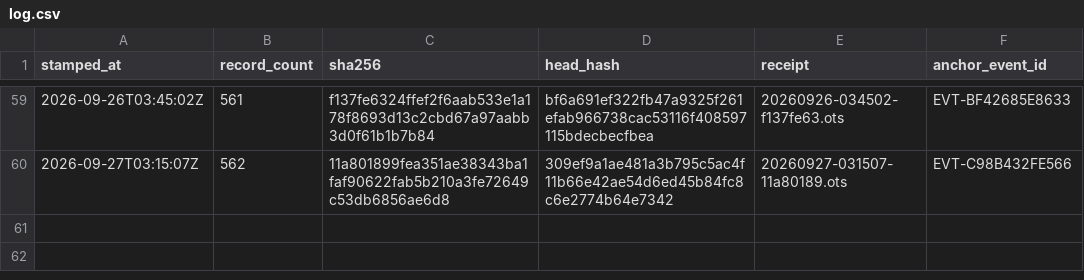
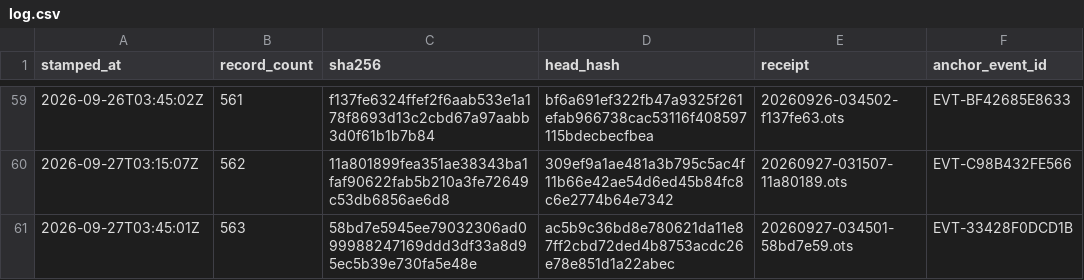
Before and after one commit to TeamSimplex/franklin-ledger, a CSV file: anchors/log.csv, drawn as a sheet; only a part is shown, gaps mark what is left out.

Commit message:
anchor 563 records at 58bd7e5945ee

```diff
--- a/anchors/log.csv
+++ b/anchors/log.csv
@@ -60 +60,2 @@ stamped_at,record_count,sha256,head_hash,receipt,anchor_event_id
 2026-09-27T03:15:07Z,562,11a801899fea351ae38343ba1faf90622fab5b210a3fe72649c53db6856ae6d8,309ef9a1ae481a3b795c5ac4f11b66e42ae54d6ed45b84fc8c6e2774b64e7342,20260927-031507-11a80189.ots,EVT-C98B432FE566
+2026-09-27T03:45:01Z,563,58bd7e5945ee79032306ad099988247169ddd3df33a8d95ec5b39e730fa5e48e,ac5b9c36bd8e780621da11e87ff2cbd72ded4b8753acdc26e78e851d1a22abec,20260927-034501-58bd7e59.ots,EVT-33428F0DCD1B
```
Also changed, not shown: 2 other files.
